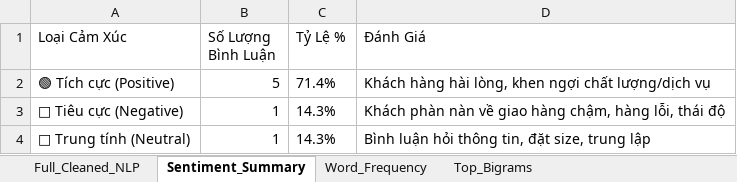
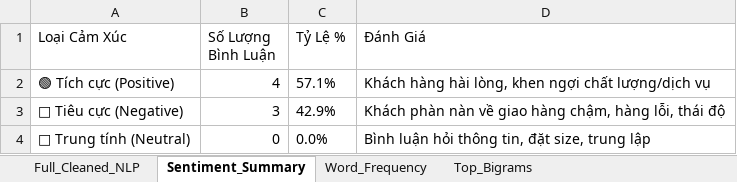
Before and after one commit to hongson15618/AIToolTextMining, an Excel workbook: Cleaned_sample_reviews.xlsx, sheet Sentiment_Summary, drawn as a sheet; values as stored, in another font and other column widths than the file's, no borders; the diff names each change by its address in the sheet, - before the commit and + after, or states it on an @@ line.

```diff
--- a/Cleaned_sample_reviews.xlsx (sheet Sentiment_Summary)
+++ b/Cleaned_sample_reviews.xlsx (sheet Sentiment_Summary)
-B2 (Số Lượng Bình Luận): 5
+B2 (Số Lượng Bình Luận): 4
-C2 (Tỷ Lệ %): 71.4%
+C2 (Tỷ Lệ %): 57.1%
-B3 (Số Lượng Bình Luận): 1
+B3 (Số Lượng Bình Luận): 3
-C3 (Tỷ Lệ %): 14.3%
+C3 (Tỷ Lệ %): 42.9%
-B4 (Số Lượng Bình Luận): 1
+B4 (Số Lượng Bình Luận): 0
-C4 (Tỷ Lệ %): 14.3%
+C4 (Tỷ Lệ %): 0.0%
```
Also changed, not shown: sheet Top_Bigrams, sheet Word_Frequency, sheet Full_Cleaned_NLP, 4 other files.
